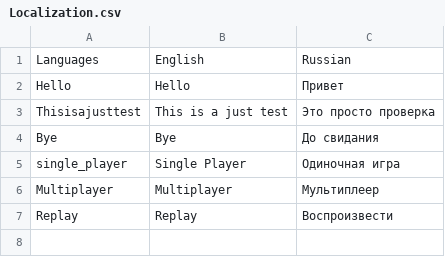
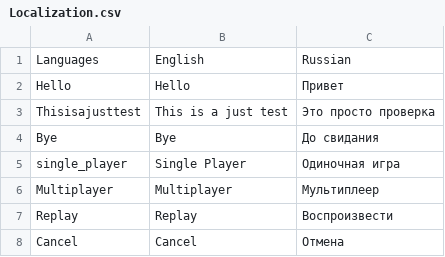
Before and after one commit to Masoud-Doublecoconut/localization, a CSV file: Localization.csv, drawn as a sheet.

Commit message:
Update Localization.csv

```diff
--- a/Localization.csv
+++ b/Localization.csv
@@ -7 +7,2 @@ Multiplayer,Multiplayer,Мультиплеер
 Replay,Replay,Воспроизвести
+Cancel,Cancel,Отмена
```
